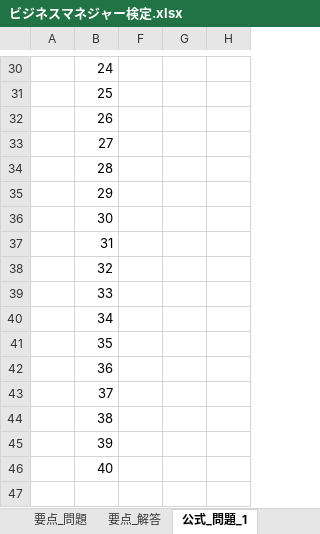
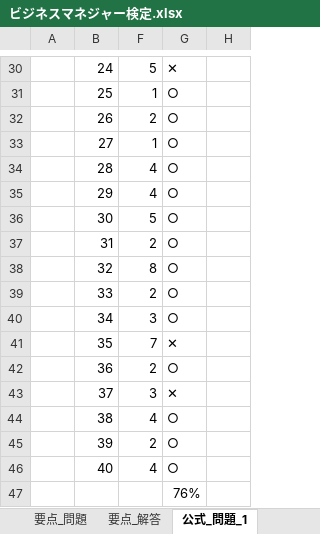
Before and after one commit to h-y-it/Document, an Excel workbook: ビジネスマネジャー検定.xlsx, sheet 公式_問題_1, drawn as a sheet; only a part is shown, gaps mark what is left out; values as stored, in another font and other column widths than the file's, no borders; the diff covers the shown part only; the diff names each change by its address in the sheet, - before the commit and + after, or states it on an @@ line.

```diff
--- a/ビジネスマネジャー検定.xlsx (sheet 公式_問題_1)
+++ b/ビジネスマネジャー検定.xlsx (sheet 公式_問題_1)
-F30: (empty)
+F30: 5
-G30: (empty)
+G30: ✕
-F31: (empty)
+F31: 1
-G31:G40: (empty)
+G31:G40: ○
-F32: (empty)
+F32: 2
-F33: (empty)
+F33: 1
-F34:F35: (empty)
+F34:F35: 4
-F36: (empty)
+F36: 5
-F37: (empty)
+F37: 2
-F38: (empty)
+F38: 8
-F39: (empty)
+F39: 2
-F40: (empty)
+F40: 3
-F41: (empty)
+F41: 7
-G41: (empty)
+G41: ✕
-F42: (empty)
+F42: 2
-G42: (empty)
+G42: ○
-F43: (empty)
+F43: 3
-G43: (empty)
+G43: ✕
-F44: (empty)
+F44: 4
-G44:G46: (empty)
+G44:G46: ○
-F45: (empty)
+F45: 2
-F46: (empty)
+F46: 4
-G47: (empty)
+G47: 76%
```
Also changed, not shown: 28 edited cells elsewhere in this sheet.
